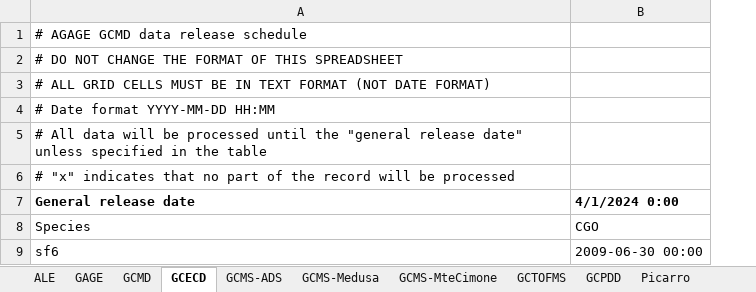
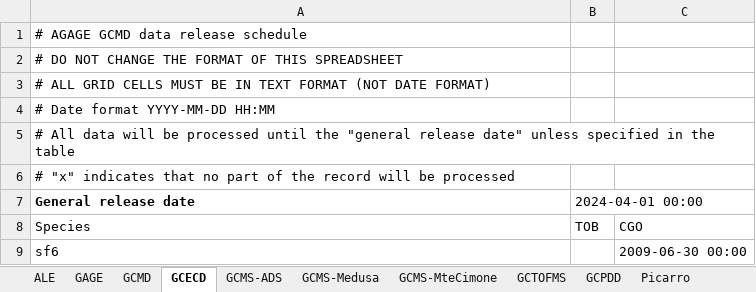
Before and after one commit to mrghg/agage-archive, an Excel workbook: data/agage/data_release_schedule.xlsx, sheet GCECD, drawn as a sheet; values as stored, in another font and other column widths than the file's, no borders; addresses are those after the commit; the diff names each change by its address in the sheet, - before the commit and + after, or states it on an @@ line.

```diff
--- a/data/agage/data_release_schedule.xlsx (sheet GCECD)
+++ b/data/agage/data_release_schedule.xlsx (sheet GCECD)
+column B (2024-04-01 00:00), row 8: TOB
-C7: 4/1/2024 0:00
+C7: (empty)
```
Also changed, not shown: sheet GCPDD, sheet LGR, sheet Picarro-3, sheet Picarro-1, sheet ALE, sheet Picarro-2, 7 more sheets, data/agage/data_combination.xlsx, 2 other files.
